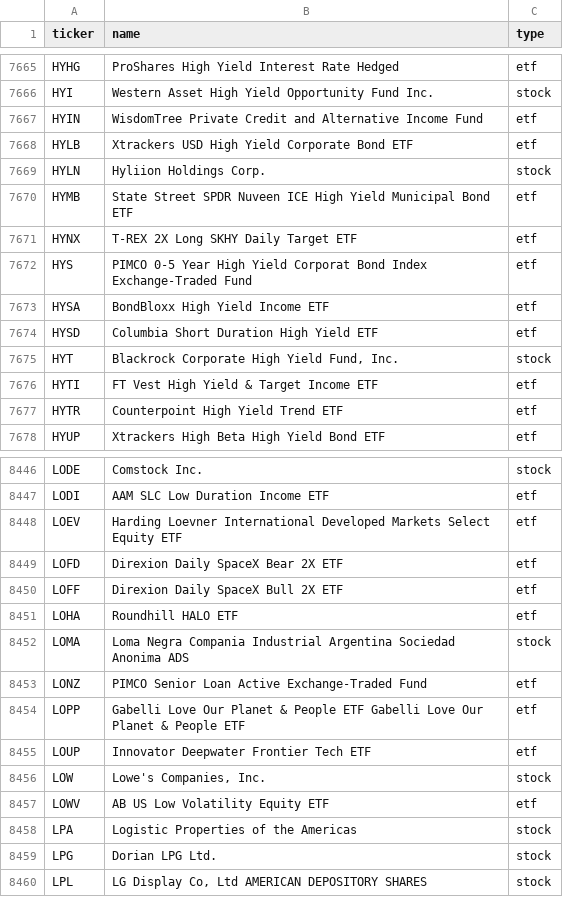
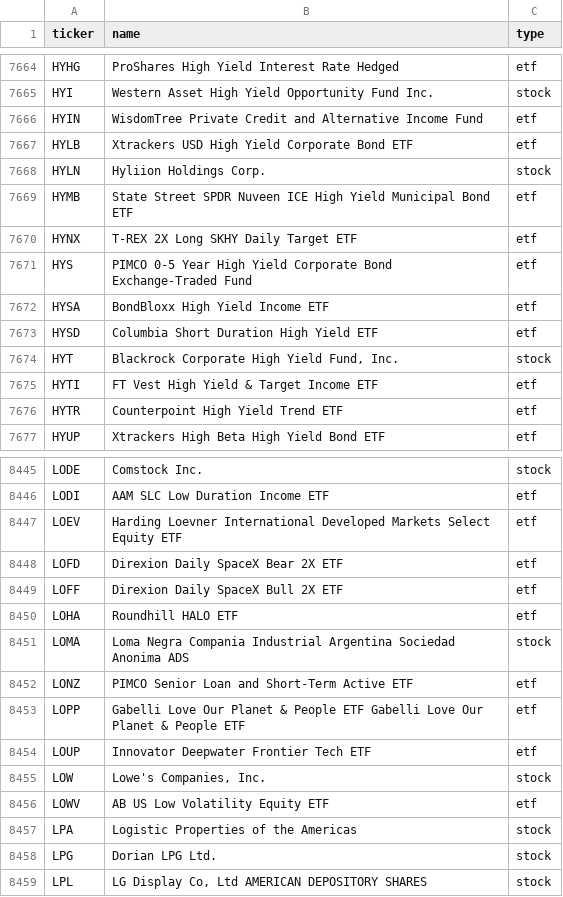
Before and after one commit to vickarzz/stock-screener, a CSV file: data/universe_us.csv, drawn as a sheet; only a part is shown, gaps mark what is left out; the diff covers the shown part only.

```diff
--- a/data/universe_us.csv
+++ b/data/universe_us.csv
@@ -7671,3 +7670,3 @@ HYMB,State Street SPDR Nuveen ICE High Yield Municipal Bond ETF,etf
 HYNX,T-REX 2X Long SKHY Daily Target ETF,etf
-HYS,PIMCO 0-5 Year High Yield Corporat Bond Index Exchange-Traded Fund,etf
+HYS,PIMCO 0-5 Year High Yield Corporate Bond Exchange-Traded Fund,etf
 HYSA,BondBloxx High Yield Income ETF,etf
@@ -8452,3 +8451,3 @@ LOHA,Roundhill HALO ETF,etf
 LOMA,Loma Negra Compania Industrial Argentina Sociedad Anonima ADS,stock
-LONZ,PIMCO Senior Loan Active Exchange-Traded Fund,etf
+LONZ,PIMCO Senior Loan and Short-Term Active ETF,etf
 LOPP,Gabelli Love Our Planet & People ETF Gabelli Love Our Planet & People ETF,etf
```
Also changed, not shown: 3 added rows, 4 removed rows and 3 edited cells elsewhere in this file, 1 other file.
